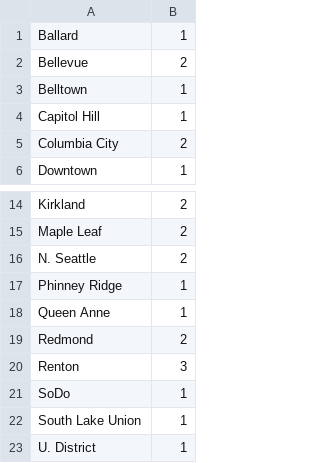
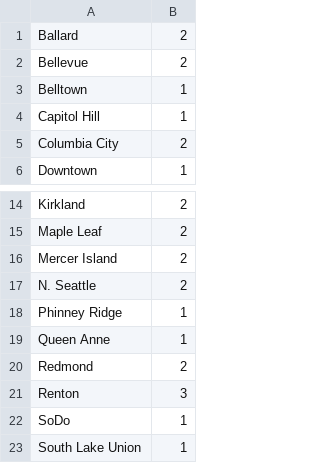
Before and after one commit to jmartenstein/streetfood, a CSV file: data/neighborhoods.csv, drawn as a sheet; only a part is shown, gaps mark what is left out; the shorter side is filled out with more unchanged rows.

```diff
--- a/data/neighborhoods.csv
+++ b/data/neighborhoods.csv
@@ -1,2 +1,2 @@
-Ballard,1
+Ballard,2
 Bellevue,2
@@ -15,2 +15,3 @@ Kirkland,2
 Maple Leaf,2
+Mercer Island,2
 N. Seattle,2
```
Also changed, not shown: data/locations.csv, data/stops.csv.
